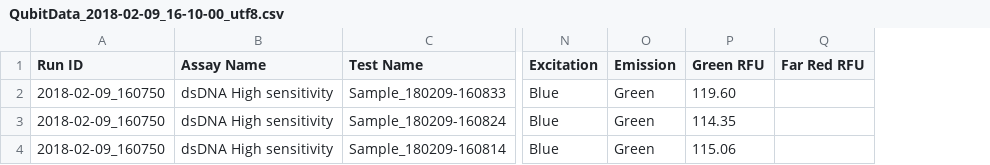
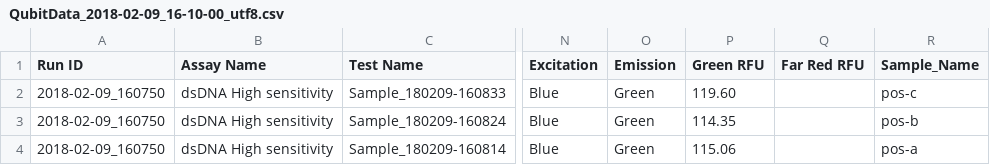
Before and after one commit to invertdna/Skagit_Salmon_eDNA, a CSV file: Data/qubit/QubitData_2018-02-09_16-10-00_utf8.csv, drawn as a sheet; only a part is shown, gaps mark what is left out; the diff names each change by its address in the sheet, - before the commit and + after, or states it on an @@ line.

Commit message:
add sample names

```diff
--- a/Data/qubit/QubitData_2018-02-09_16-10-00_utf8.csv
+++ b/Data/qubit/QubitData_2018-02-09_16-10-00_utf8.csv
+column R (Sample_Name), rows 2-4: pos-c | pos-b | pos-a
```
